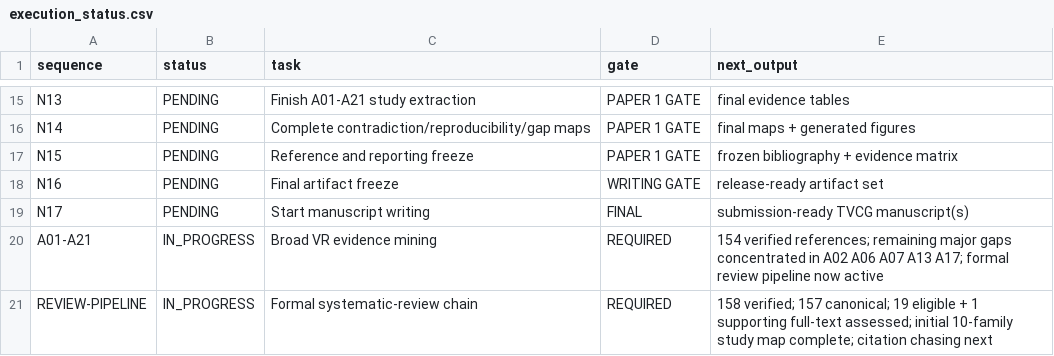
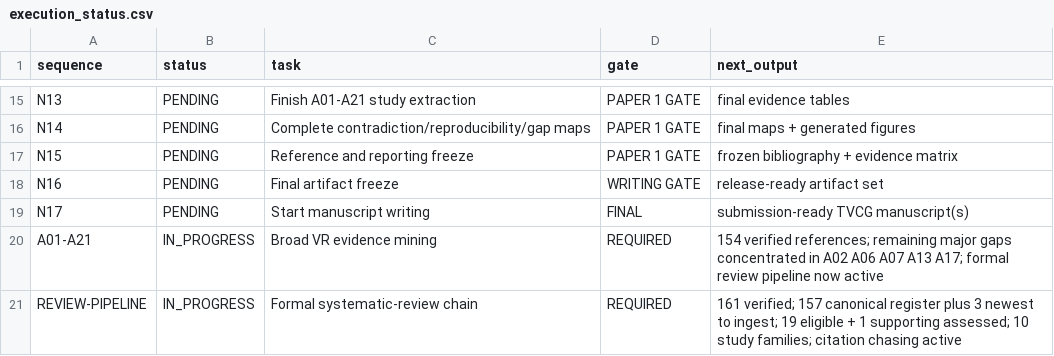
Before and after one commit to Arithmetic-Power-Geometry/Virtual-Reality-Research-Review, a CSV file: paper_writing_register/execution_status.csv, drawn as a sheet; only a part is shown, gaps mark what is left out.

Commit message:
Register: citation chasing active; bibliography at 161 verified

```diff
--- a/paper_writing_register/execution_status.csv
+++ b/paper_writing_register/execution_status.csv
@@ -20,2 +20,2 @@ N17,PENDING,Start manuscript writing,FINAL,submission-ready TVCG manuscript(s)
 A01-A21,IN_PROGRESS,Broad VR evidence mining,REQUIRED,154 verified references; remaining major gaps concentrated in A02 A06 A07 A13 A17; formal review pipeline now active
-REVIEW-PIPELINE,IN_PROGRESS,Formal systematic-review chain,REQUIRED,158 verified; 157 canonical; 19 eligible + 1 supporting full-text assessed; initial 10-family study map complete; citation chasing next
+REVIEW-PIPELINE,IN_PROGRESS,Formal systematic-review chain,REQUIRED,161 verified; 157 canonical register plus 3 newest to ingest; 19 eligible + 1 supporting assessed; 10 study families; citation chasing active
```
